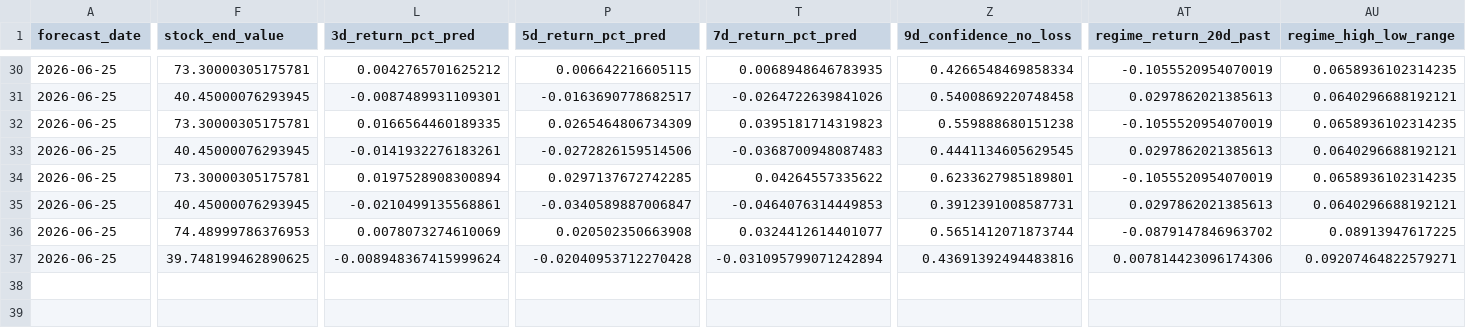
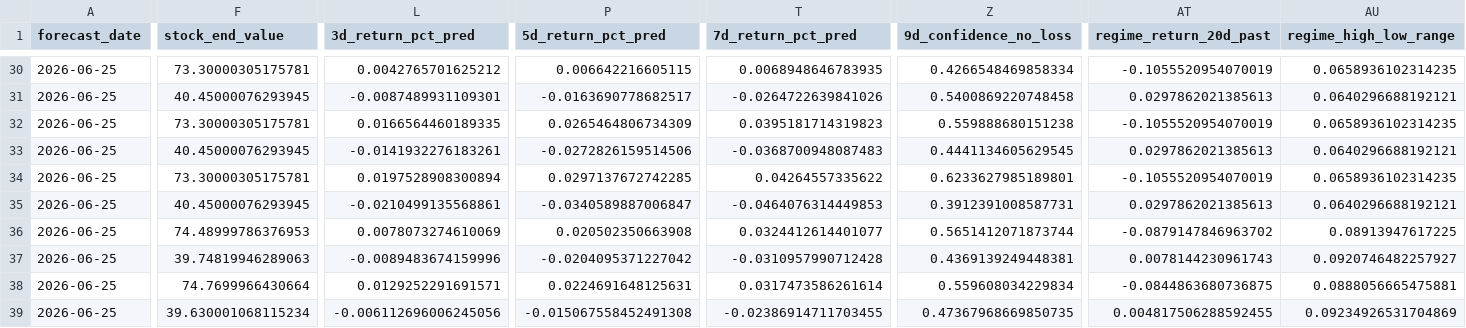
Before and after one commit to jushubr-dotcom/tqqq-sqqq-forecast, a CSV file: outputs/production_forecast.csv, drawn as a sheet; only a part is shown, gaps mark what is left out; rows hold the shown columns only; the diff names each change by its address in the sheet, - before the commit and + after, or states it on an @@ line.

```diff
--- a/outputs/production_forecast.csv
+++ b/outputs/production_forecast.csv
-F37 (stock_end_value): 39.748199462890625
+F37 (stock_end_value): 39.74819946289063
-L37 (3d_return_pct_pred): -0.008948367415999624
+L37 (3d_return_pct_pred): -0.0089483674159996
-P37 (5d_return_pct_pred): -0.02040953712270428
+P37 (5d_return_pct_pred): -0.0204095371227042
-T37 (7d_return_pct_pred): -0.031095799071242894
+T37 (7d_return_pct_pred): -0.0310957990712428
-Z37 (9d_confidence_no_loss): 0.43691392494483816
+Z37 (9d_confidence_no_loss): 0.4369139249448381
-AT37 (regime_return_20d_past): 0.007814423096174306
+AT37 (regime_return_20d_past): 0.0078144230961743
-AU37 (regime_high_low_range): 0.09207464822579271
+AU37 (regime_high_low_range): 0.0920746482257927
+row 38: 2026-06-25 | 74.7699966430664 | 0.0129252291691571 | 0.0224691648125631 | 0.0317473586261614 | 0.559608034229834 | -0.0844863680736875 | 0.0888056665475881
+row 39: 2026-06-25 | 39.630001068115234 | -0.006112696006245056 | -0.015067558452491308 | -0.02386914711703455 | 0.47367968669850735 | 0.004817506288592455 | 0.09234926531704869
```
